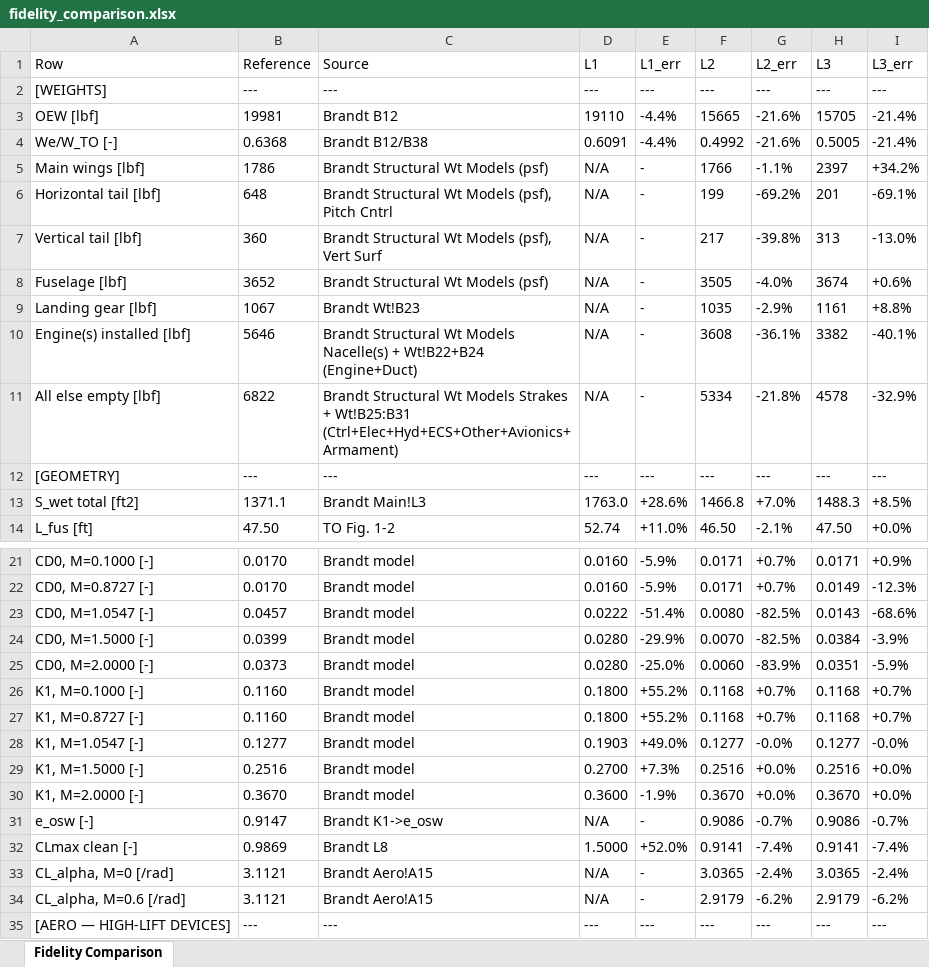
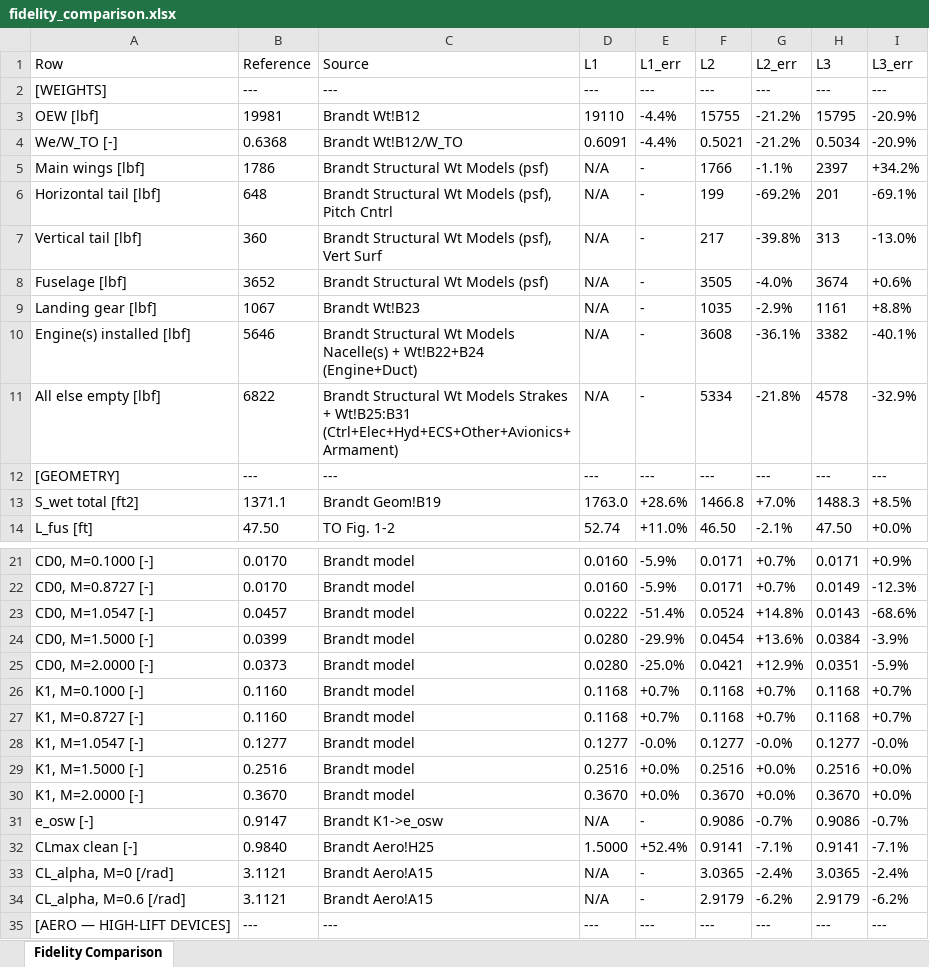
Before and after one commit to Idopt-Lab/air-vehicle-design, an Excel workbook: air_vehicle_design/sizing/examples/F16A/fidelity_comparison.xlsx, sheet Fidelity Comparison, drawn as a sheet; only a part is shown, gaps mark what is left out; values as stored, in another font and other column widths than the file's, no borders; the diff covers the shown part only; the diff names each change by its address in the sheet, - before the commit and + after, or states it on an @@ line.

```diff
--- a/air_vehicle_design/sizing/examples/F16A/fidelity_comparison.xlsx (sheet Fidelity Comparison)
+++ b/air_vehicle_design/sizing/examples/F16A/fidelity_comparison.xlsx (sheet Fidelity Comparison)
-C3 (Source): Brandt B12
+C3 (Source): Brandt Wt!B12
-F3 (L2): 15665
+F3 (L2): 15755
-G3:G4 (L2_err): -21.6%
+G3:G4 (L2_err): -21.2%
-H3 (L3): 15705
+H3 (L3): 15795
-I3:I4 (L3_err): -21.4%
+I3:I4 (L3_err): -20.9%
-C4 (Source): Brandt B12/B38
+C4 (Source): Brandt Wt!B12/W_TO
-F4 (L2): 0.4992
+F4 (L2): 0.5021
-H4 (L3): 0.5005
+H4 (L3): 0.5034
-C13 (Source): Brandt Main!L3
+C13 (Source): Brandt Geom!B19
-F23 (L2): 0.0080
+F23 (L2): 0.0524
-G23 (L2_err): -82.5%
+G23 (L2_err): +14.8%
-F24 (L2): 0.0070
+F24 (L2): 0.0454
-G24 (L2_err): -82.5%
+G24 (L2_err): +13.6%
-F25 (L2): 0.0060
+F25 (L2): 0.0421
-G25 (L2_err): -83.9%
+G25 (L2_err): +12.9%
-D26:D27 (L1): 0.1800
+D26:D27 (L1): 0.1168
-E26:E27 (L1_err): +55.2%
+E26:E27 (L1_err): +0.7%
-D28 (L1): 0.1903
+D28 (L1): 0.1277
-E28 (L1_err): +49.0%
+E28 (L1_err): -0.0%
-D29 (L1): 0.2700
+D29 (L1): 0.2516
-E29 (L1_err): +7.3%
+E29 (L1_err): +0.0%
-D30 (L1): 0.3600
+D30 (L1): 0.3670
-E30 (L1_err): -1.9%
+E30 (L1_err): +0.0%
-B32 (Reference): 0.9869
+B32 (Reference): 0.9840
-C32 (Source): Brandt L8
+C32 (Source): Brandt Aero!H25
-E32 (L1_err): +52.0%
+E32 (L1_err): +52.4%
-G32 (L2_err): -7.4%
+G32 (L2_err): -7.1%
-I32 (L3_err): -7.4%
+I32 (L3_err): -7.1%
```
Also changed, not shown: 85 edited cells elsewhere in this sheet, 30 other files.
